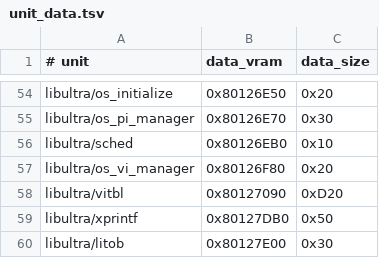
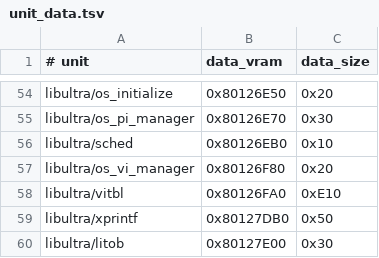
Before and after one commit to TheGh0stShip/BattleTanx-Global-Assault, a TSV file: config/us/unit_data.tsv, drawn as a sheet; only a part is shown, gaps mark what is left out.

Commit message:
Reconstruct standalone video mode data

```diff
--- a/config/us/unit_data.tsv
+++ b/config/us/unit_data.tsv
@@ -57,3 +57,3 @@ libultra/sched	0x80126EB0	0x10
 libultra/os_vi_manager	0x80126F80	0x20
-libultra/vitbl	0x80127090	0xD20
+libultra/vitbl	0x80126FA0	0xE10
 libultra/xprintf	0x80127DB0	0x50
```
Also changed, not shown: 5 other files.
